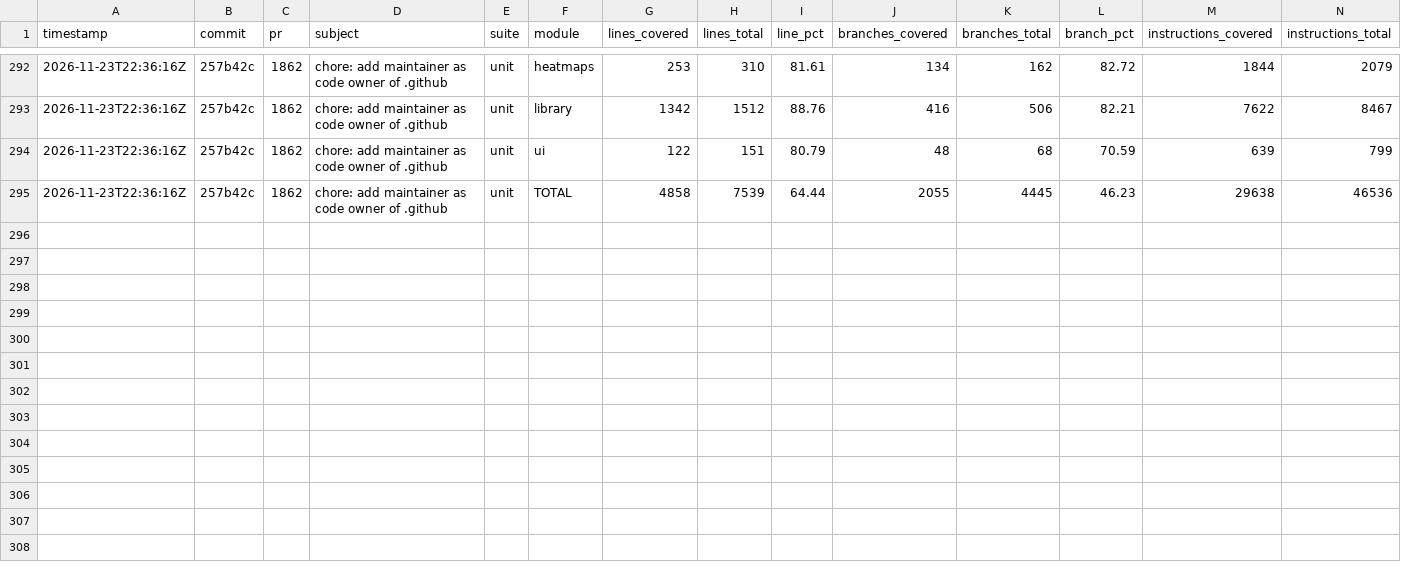
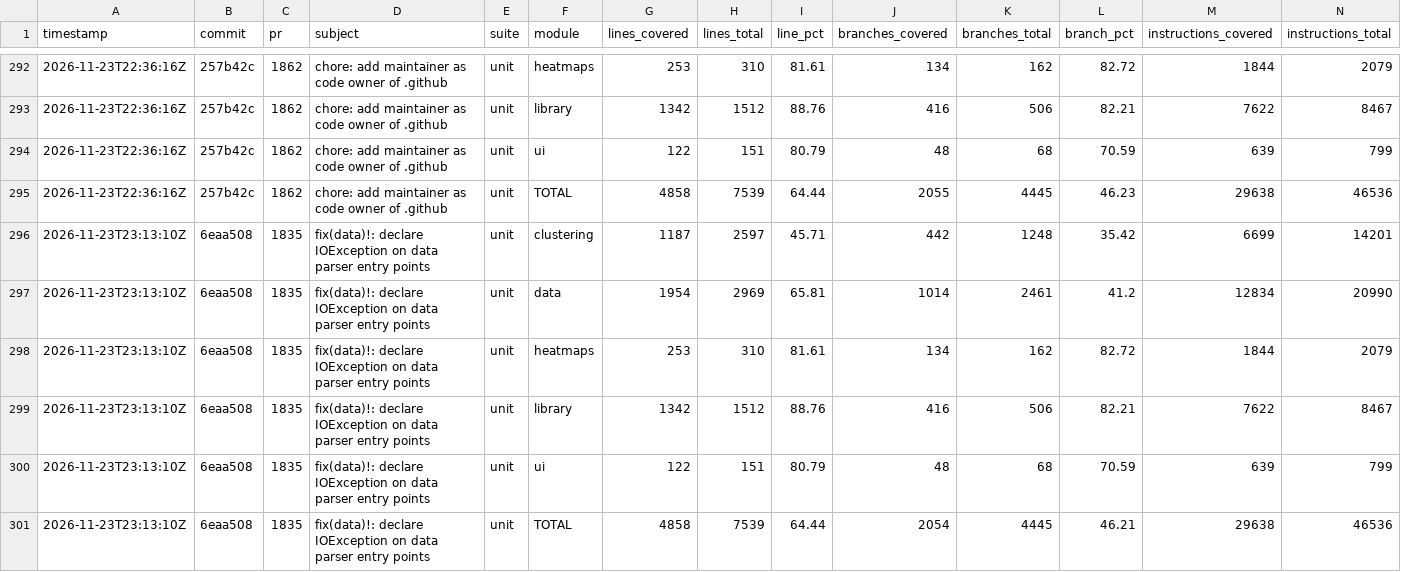
Before and after one commit to googlemaps/android-maps-utils, a CSV file: history.csv, drawn as a sheet; only a part is shown, gaps mark what is left out; rows hold the shown columns only; the diff names each change by its address in the sheet, - before the commit and + after, or states it on an @@ line.

Commit message:
chore: record unit coverage

```diff
--- a/history.csv
+++ b/history.csv
+row 296: 2026-11-23T23:13:10Z | 6eaa508 | 1835 | fix(data)!: declare IOException on data parser entry points | unit | clustering | 1187 | 2597 | 45.71 | 442 | 1248 | 35.42 | 6699 | 14201
+row 297: 2026-11-23T23:13:10Z | 6eaa508 | 1835 | fix(data)!: declare IOException on data parser entry points | unit | data | 1954 | 2969 | 65.81 | 1014 | 2461 | 41.2 | 12834 | 20990
+row 298: 2026-11-23T23:13:10Z | 6eaa508 | 1835 | fix(data)!: declare IOException on data parser entry points | unit | heatmaps | 253 | 310 | 81.61 | 134 | 162 | 82.72 | 1844 | 2079
+row 299: 2026-11-23T23:13:10Z | 6eaa508 | 1835 | fix(data)!: declare IOException on data parser entry points | unit | library | 1342 | 1512 | 88.76 | 416 | 506 | 82.21 | 7622 | 8467
+row 300: 2026-11-23T23:13:10Z | 6eaa508 | 1835 | fix(data)!: declare IOException on data parser entry points | unit | ui | 122 | 151 | 80.79 | 48 | 68 | 70.59 | 639 | 799
+row 301: 2026-11-23T23:13:10Z | 6eaa508 | 1835 | fix(data)!: declare IOException on data parser entry points | unit | TOTAL | 4858 | 7539 | 64.44 | 2054 | 4445 | 46.21 | 29638 | 46536
```
Also changed, not shown: 1 other file.
